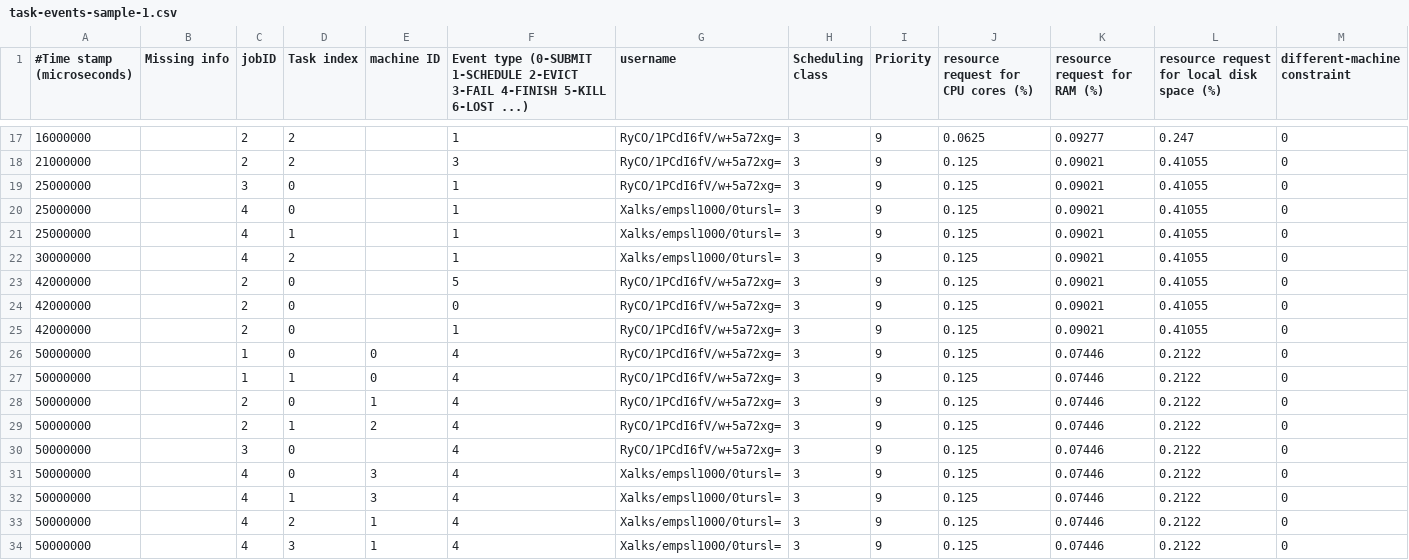
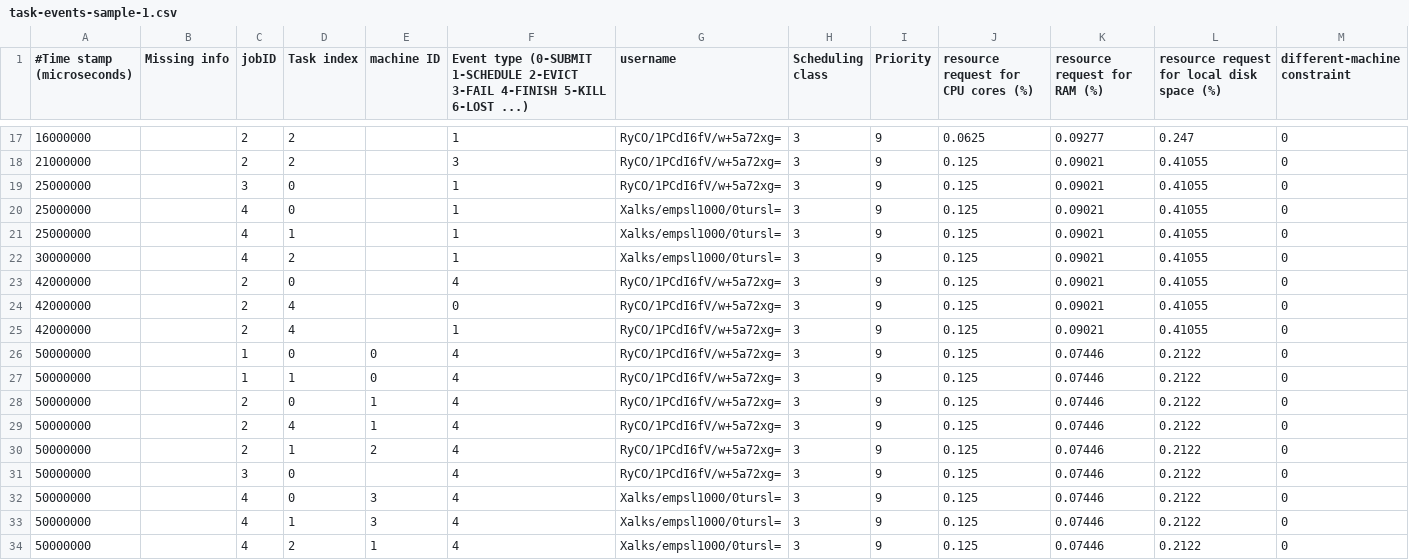
Before and after one commit to shmilyyot/cloudsimplus-6.3.0-MyExample, a CSV file: cloudsim-plus-examples/src/main/resources/workload/google-traces/task-events-sample-1.csv, drawn as a sheet; only a part is shown, gaps mark what is left out; the shorter side is filled out with more unchanged rows.

Commit message:
//event和usage有问题，不唯一！

```diff
--- a/cloudsim-plus-examples/src/main/resources/workload/google-traces/task-events-sample-1.csv
+++ b/cloudsim-plus-examples/src/main/resources/workload/google-traces/task-events-sample-1.csv
@@ -22,5 +22,5 @@
 30000000,,4,2,,1,Xalks/empsl1000/0tursl=,3,9,0.125,0.09021,0.41055,0
-42000000,,2,0,,5,RyCO/1PCdI6fV/w+5a72xg=,3,9,0.125,0.09021,0.41055,0
-42000000,,2,0,,0,RyCO/1PCdI6fV/w+5a72xg=,3,9,0.125,0.09021,0.41055,0
-42000000,,2,0,,1,RyCO/1PCdI6fV/w+5a72xg=,3,9,0.125,0.09021,0.41055,0
+42000000,,2,0,,4,RyCO/1PCdI6fV/w+5a72xg=,3,9,0.125,0.09021,0.41055,0
+42000000,,2,4,,0,RyCO/1PCdI6fV/w+5a72xg=,3,9,0.125,0.09021,0.41055,0
+42000000,,2,4,,1,RyCO/1PCdI6fV/w+5a72xg=,3,9,0.125,0.09021,0.41055,0
 50000000,,1,0,0,4,RyCO/1PCdI6fV/w+5a72xg=,3,9,0.125,0.07446,0.2122,0
@@ -28,2 +28,3 @@
 50000000,,2,0,1,4,RyCO/1PCdI6fV/w+5a72xg=,3,9,0.125,0.07446,0.2122,0
+50000000,,2,4,1,4,RyCO/1PCdI6fV/w+5a72xg=,3,9,0.125,0.07446,0.2122,0
 50000000,,2,1,2,4,RyCO/1PCdI6fV/w+5a72xg=,3,9,0.125,0.07446,0.2122,0
```
Also changed, not shown: 7 other files.
